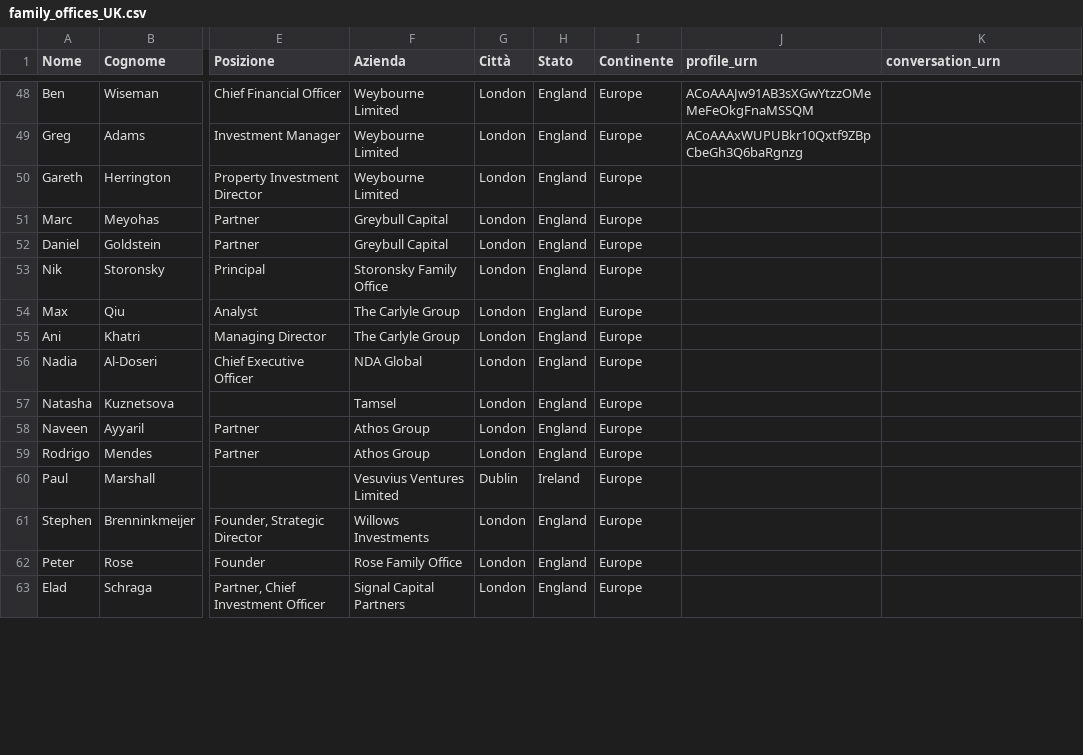
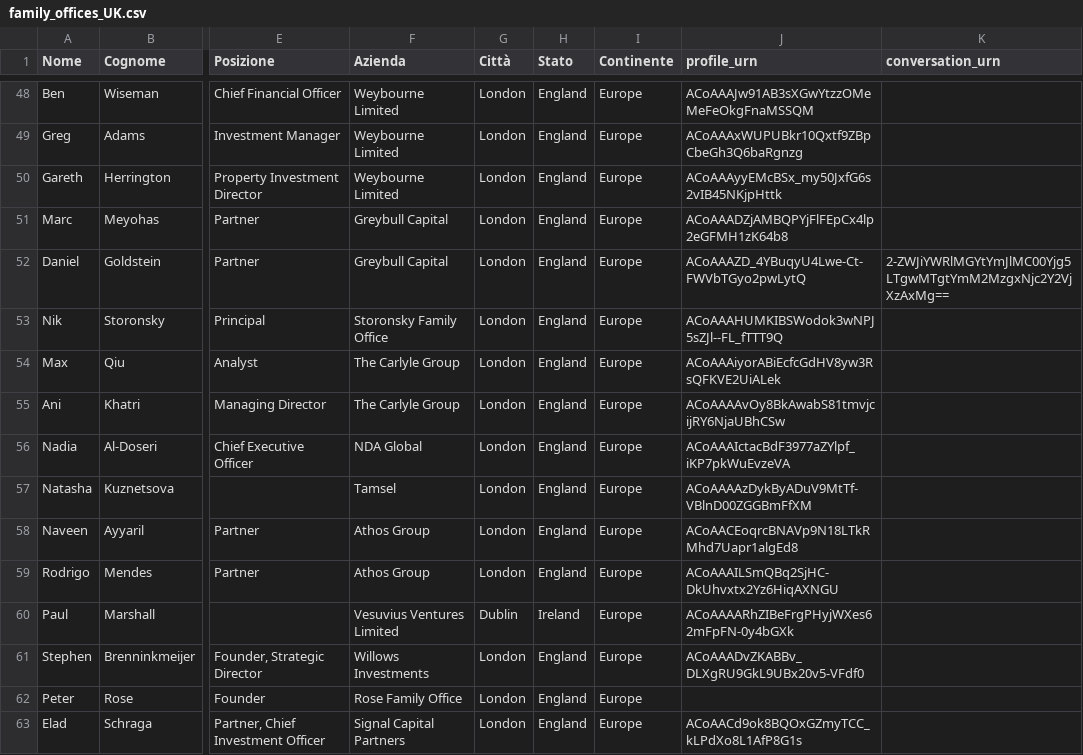
Before and after one commit to manuelrech/LinkedIn-Automation-and-NLP-Analysis, a CSV file: family_offices_UK.csv, drawn as a sheet; only a part is shown, gaps mark what is left out; the diff covers the shown part only; the diff names each change by its address in the sheet, - before the commit and + after, or states it on an @@ line.

```diff
--- a/family_offices_UK.csv
+++ b/family_offices_UK.csv
-J50 (profile_urn): (empty)
+J50 (profile_urn): ACoAAAyyEMcBSx_my50JxfG6s2vIB45NKjpHttk
-J51 (profile_urn): (empty)
+J51 (profile_urn): ACoAAADZjAMBQPYjFlFEpCx4lp2eGFMH1zK64b8
-J52 (profile_urn): (empty)
+J52 (profile_urn): ACoAAAZD_4YBuqyU4Lwe-Ct-FWVbTGyo2pwLytQ
-K52 (conversation_urn): (empty)
+K52 (conversation_urn): 2-ZWJiYWRlMGYtYmJlMC00Yjg5LTgwMTgtYmM2MzgxNjc2Y2VjXzAxMg==
-J53 (profile_urn): (empty)
+J53 (profile_urn): ACoAAAHUMKIBSWodok3wNPJ5sZJl--FL_fTTT9Q
-J54 (profile_urn): (empty)
+J54 (profile_urn): ACoAAAiyorABiEcfcGdHV8yw3RsQFKVE2UiALek
-J55 (profile_urn): (empty)
+J55 (profile_urn): ACoAAAAvOy8BkAwabS81tmvjcijRY6NjaUBhCSw
-J56 (profile_urn): (empty)
+J56 (profile_urn): ACoAAAIctacBdF3977aZYlpf_iKP7pkWuEvzeVA
-J57 (profile_urn): (empty)
+J57 (profile_urn): ACoAAAAzDykByADuV9MtTf-VBlnD00ZGGBmFfXM
-J58 (profile_urn): (empty)
+J58 (profile_urn): ACoAACEoqrcBNAVp9N18LTkRMhd7Uapr1algEd8
-J59 (profile_urn): (empty)
+J59 (profile_urn): ACoAAAILSmQBq2SjHC-DkUhvxtx2Yz6HiqAXNGU
-J60 (profile_urn): (empty)
+J60 (profile_urn): ACoAAAARhZIBeFrgPHyjWXes62mFpFN-0y4bGXk
-J61 (profile_urn): (empty)
+J61 (profile_urn): ACoAAADvZKABBv_DLXgRU9GkL9UBx20v5-VFdf0
-J63 (profile_urn): (empty)
+J63 (profile_urn): ACoAACd9ok8BQOxGZmyTCC_kLPdXo8L1AfP8G1s
```
Also changed, not shown: 30 edited cells elsewhere in this file, datasets/message.csv, datasets/network_info.csv, 7 other files.
